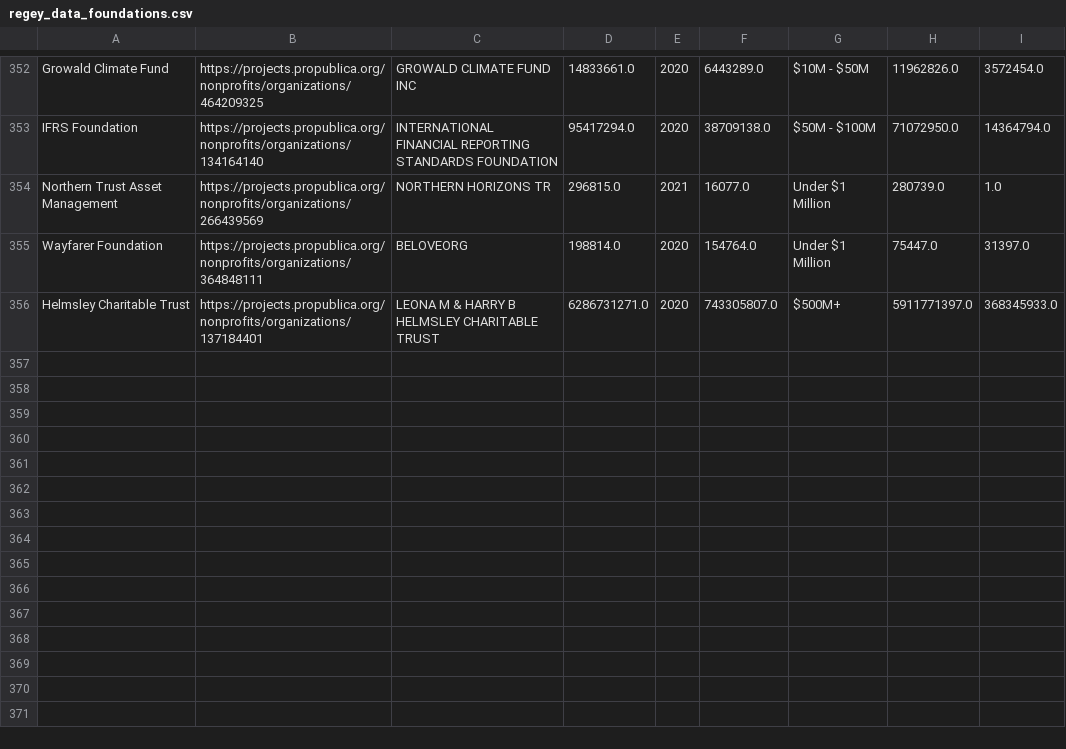
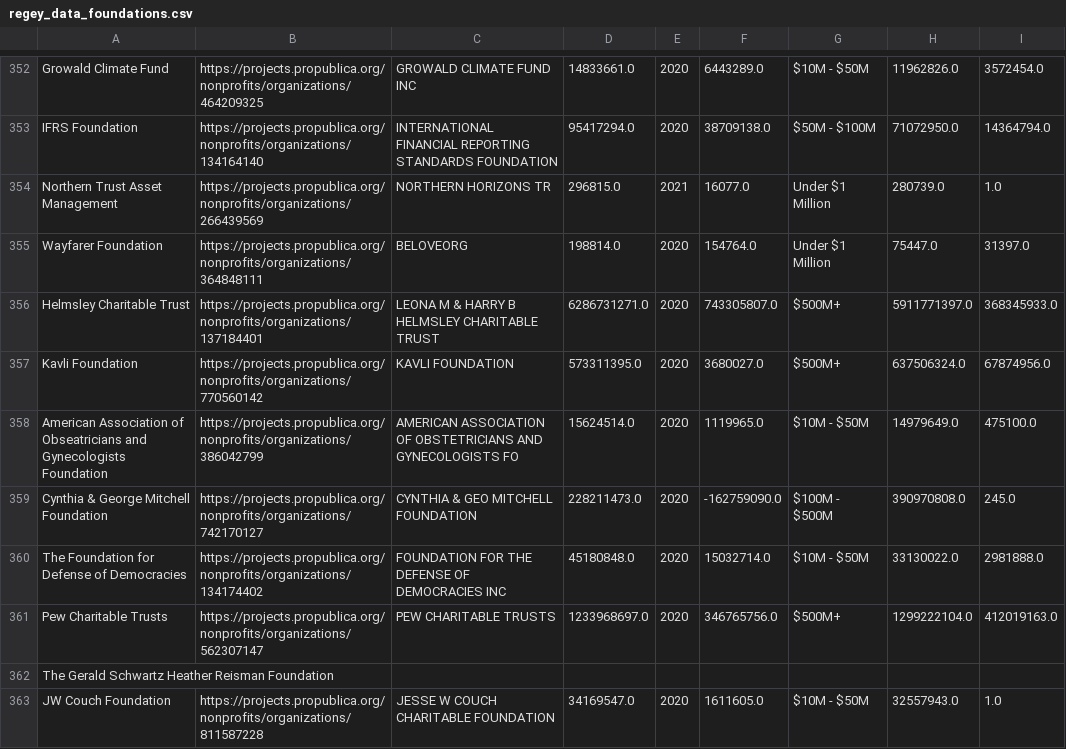
Before and after one commit to James-Fraser-Jones/regey_revenue, a CSV file: regey_data_foundations.csv, drawn as a sheet; only a part is shown, gaps mark what is left out.

```diff
--- a/regey_data_foundations.csv
+++ b/regey_data_foundations.csv
@@ -356 +356,8 @@ Wayfarer Foundation,https://projects.propublica.org/nonprofits/organizations/364
 Helmsley Charitable Trust,https://projects.propublica.org/nonprofits/organizations/137184401,LEONA M & HARRY B HELMSLEY CHARITABLE TRUST,6286731271.0,2020,743305807.0,$500M+,5911771397.0,368345933.0
+Kavli Foundation,https://projects.propublica.org/nonprofits/organizations/770560142,KAVLI FOUNDATION,573311395.0,2020,3680027.0,$500M+,637506324.0,67874956.0
+American Association of Obseatricians and Gynecologists Foundation,https://projects.propublica.org/nonprofits/organizations/386042799,AMERICAN ASSOCIATION OF OBSTETRICIANS AND GYNECOLOGISTS FO,15624514.0,2020,1119965.0,$10M - $50M,14979649.0,475100.0
+Cynthia & George Mitchell Foundation,https://projects.propublica.org/nonprofits/organizations/742170127,CYNTHIA & GEO MITCHELL FOUNDATION,228211473.0,2020,-162759090.0,$100M - $500M,390970808.0,245.0
+The Foundation for Defense of Democracies,https://projects.propublica.org/nonprofits/organizations/134174402,FOUNDATION FOR THE DEFENSE OF DEMOCRACIES INC,45180848.0,2020,15032714.0,$10M - $50M,33130022.0,2981888.0
+Pew Charitable Trusts,https://projects.propublica.org/nonprofits/organizations/562307147,PEW CHARITABLE TRUSTS,1233968697.0,2020,346765756.0,$500M+,1299222104.0,412019163.0
+The Gerald Schwartz Heather Reisman Foundation
+JW Couch Foundation,https://projects.propublica.org/nonprofits/organizations/811587228,JESSE W COUCH CHARITABLE FOUNDATION,34169547.0,2020,1611605.0,$10M - $50M,32557943.0,1.0
```
Also changed, not shown: regey_data.csv, 2 other files.
